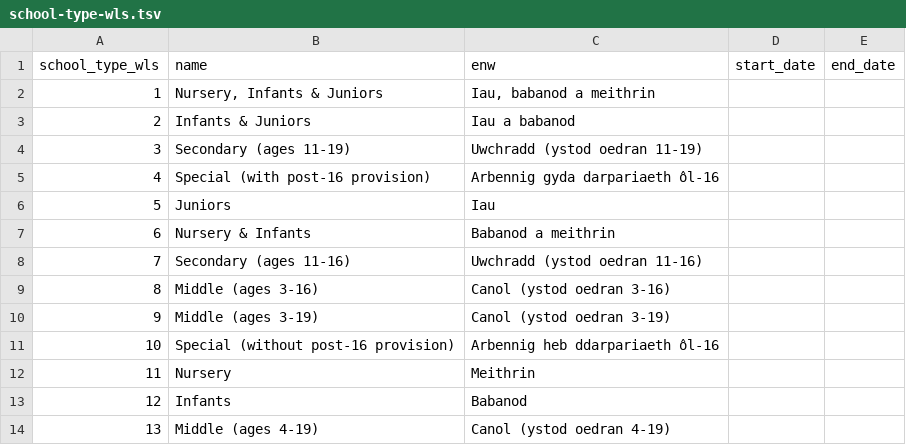
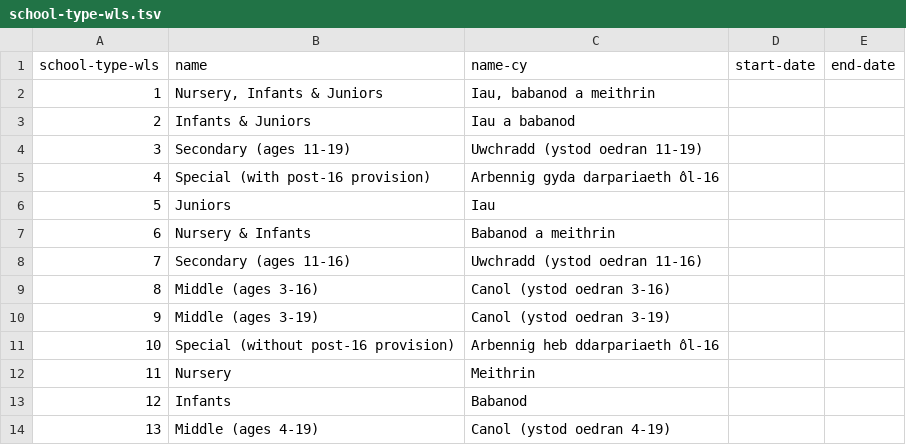
Before and after one commit to openregister/school-wls-data, a TSV file: data/school-type-wls.tsv, drawn as a sheet.

Commit message:
Pushing updates to the `school-wls` and `school-type-wls` data files, updating `enw` field for `name-cy`, and removing `cyfeiriad` field. Also removing old R scripts for this data set.

```diff
--- a/data/school-type-wls.tsv
+++ b/data/school-type-wls.tsv
@@ -1,2 +1,2 @@
-school_type_wls	name	enw	start_date	end_date
+school-type-wls	name	name-cy	start-date	end-date
 1	Nursery, Infants & Juniors	Iau, babanod a meithrin		
```
Also changed, not shown: data/school-wls.tsv, 2 other files.
